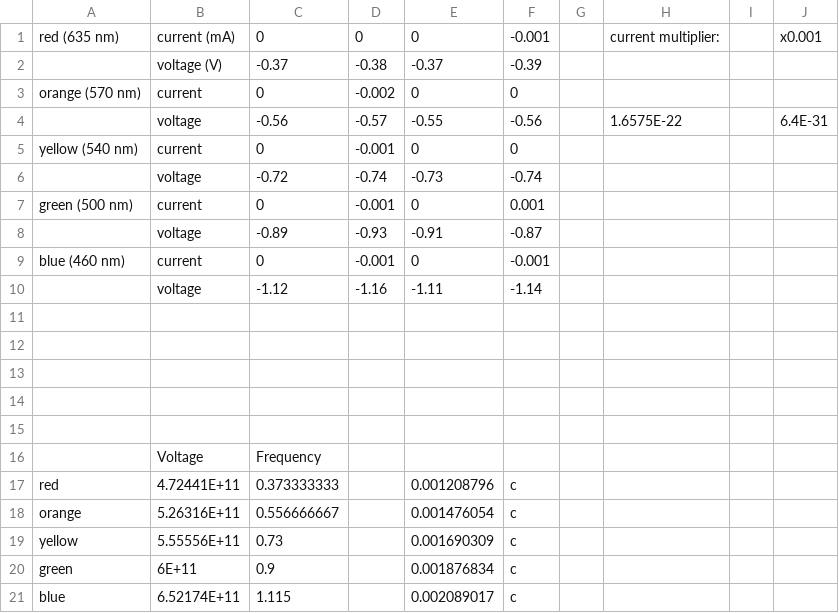
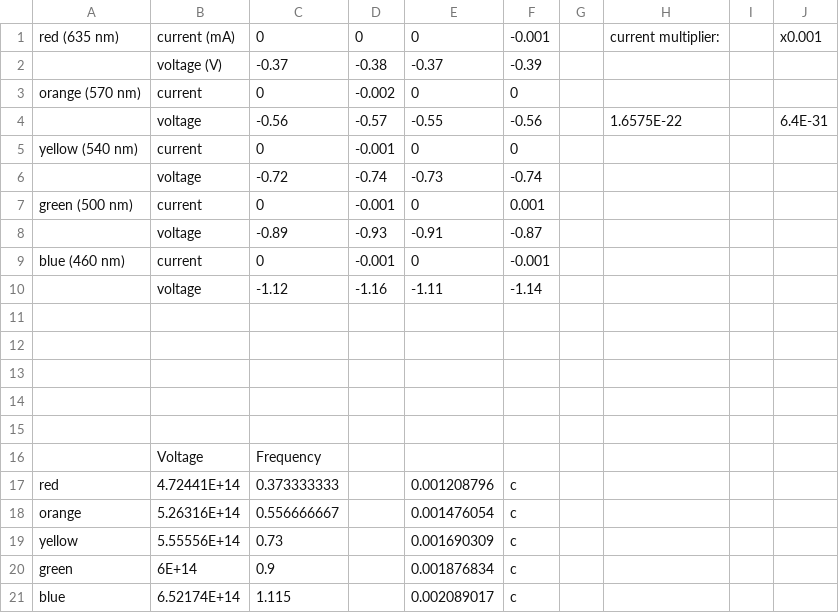
Before and after one commit to Hazel-Brown/PHYS263, a CSV file: lab7/lab8.csv, drawn as a sheet.

Commit message:
Update lab8.csv

```diff
--- a/lab7/lab8.csv
+++ b/lab7/lab8.csv
@@ -16,6 +16,6 @@ blue (460 nm),current,0,-0.001,0,-0.001,,,,
 ,Voltage,Frequency,,,,,,,
-red,4.72441E+11,0.373333333,,0.001208796,c,,,,
-orange,5.26316E+11,0.556666667,,0.001476054,c,,,,
-yellow,5.55556E+11,0.73,,0.001690309,c,,,,
-green,6E+11,0.9,,0.001876834,c,,,,
-blue,6.52174E+11,1.115,,0.002089017,c,,,,
+red,4.72441E+14,0.373333333,,0.001208796,c,,,,
+orange,5.26316E+14,0.556666667,,0.001476054,c,,,,
+yellow,5.55556E+14,0.73,,0.001690309,c,,,,
+green,6E+14,0.9,,0.001876834,c,,,,
+blue,6.52174E+14,1.115,,0.002089017,c,,,,
```
